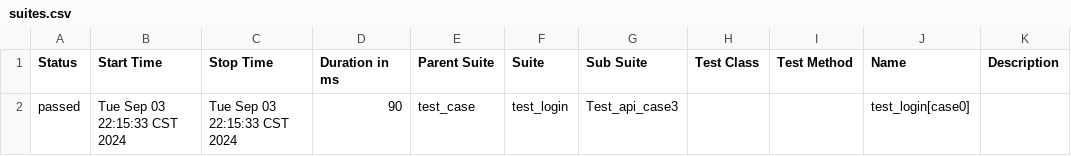
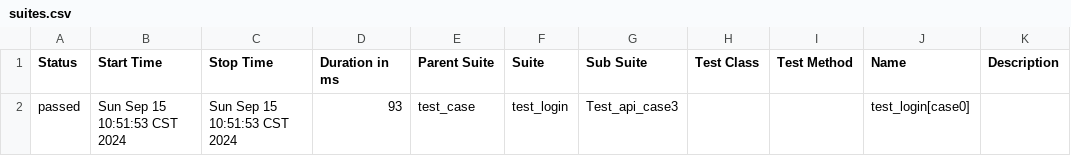
Before and after one commit to yunfeiili/fantastic-rotary-phone, a CSV file: reports/data/suites.csv, drawn as a sheet.

```diff
--- a/reports/data/suites.csv
+++ b/reports/data/suites.csv
@@ -1,2 +1,2 @@
 "Status","Start Time","Stop Time","Duration in ms","Parent Suite","Suite","Sub Suite","Test Class","Test Method","Name","Description"
-"passed","Tue Sep 03 22:15:33 CST 2024","Tue Sep 03 22:15:33 CST 2024","90","test_case","test_login","Test_api_case3","","","test_login[case0]",""
+"passed","Sun Sep 15 10:51:53 CST 2024","Sun Sep 15 10:51:53 CST 2024","93","test_case","test_login","Test_api_case3","","","test_login[case0]",""
```
Also changed, not shown: 16 other files.
